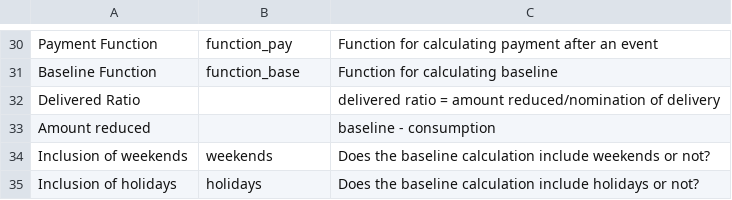
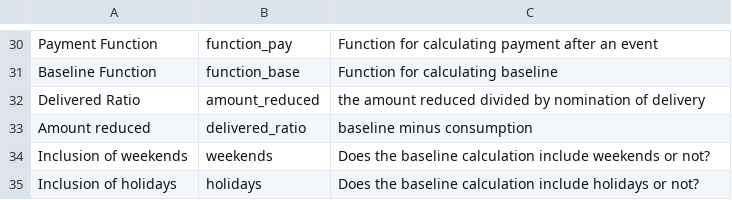
Before and after one commit to we3lab/dr-programs, a CSV file: data/metadata/metadata.csv, drawn as a sheet; only a part is shown, gaps mark what is left out.

Commit message:
Cleaning up some minor typos in README and data files (e.g., extra whitespace, inconsistent capitalization)

```diff
--- a/data/metadata/metadata.csv
+++ b/data/metadata/metadata.csv
@@ -31,4 +31,4 @@ Payment  Function ,function_pay,Function for calculating payment after an event
 Baseline Function,function_base,Function for calculating baseline
-Delivered Ratio,,delivered ratio = amount reduced/nomination of delivery
-Amount reduced,,baseline - consumption
+Delivered Ratio,amount_reduced,the amount reduced divided by nomination of delivery
+Amount reduced,delivered_ratio,baseline minus consumption
 Inclusion of weekends,weekends,Does the baseline calculation include weekends or not?
```
Also changed, not shown: data/program_data/us_program_data.csv, 1 other file.
